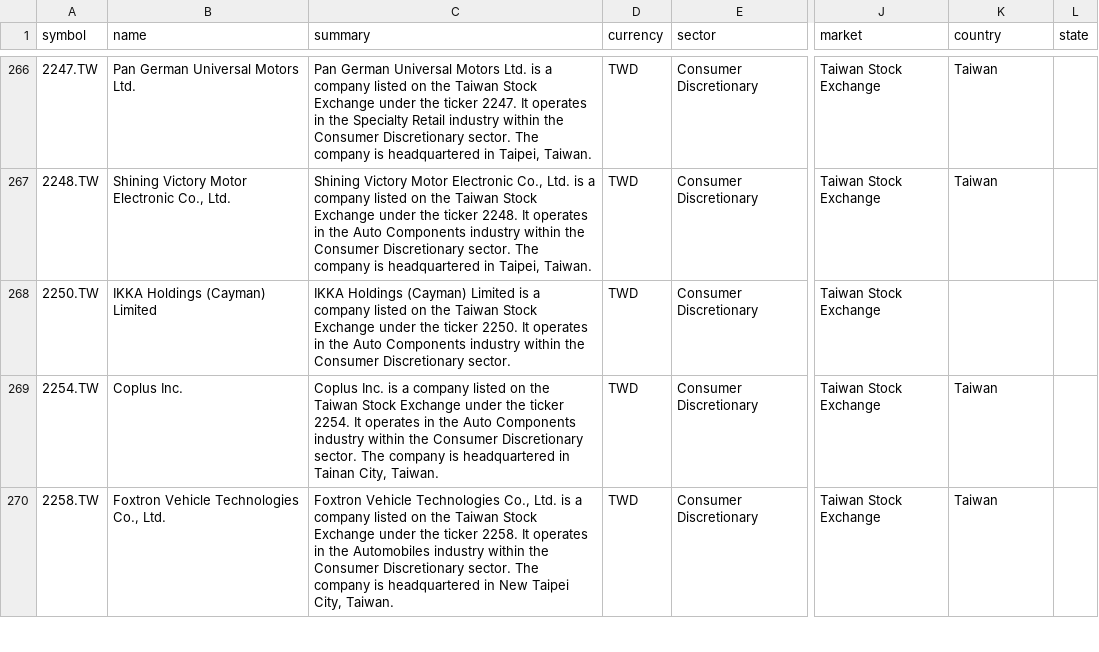
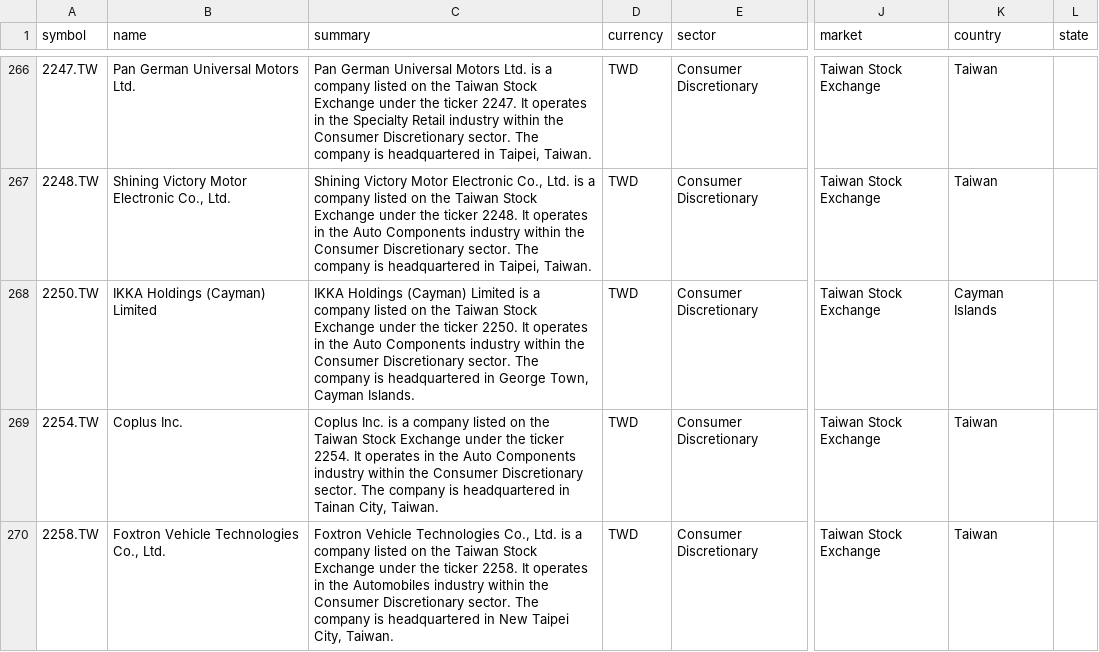
Before and after one commit to JerBouma/FinanceDatabase, a CSV file: database/equities/TAI.csv, drawn as a sheet; only a part is shown, gaps mark what is left out; the diff covers the shown part only; the diff names each change by its address in the sheet, - before the commit and + after, or states it on an @@ line.

```diff
--- a/database/equities/TAI.csv
+++ b/database/equities/TAI.csv
-C268 (summary): …Discretionary sector.
+C268 (summary): …Discretionary sector. The company is headquartered in George Town, Cayman Islands.
-K268 (country): (empty)
+K268 (country): Cayman Islands
```
Also changed, not shown: 20 edited cells elsewhere in this file, database/equities/DFM.csv, database/equities/KLS.csv, 33 other files.
